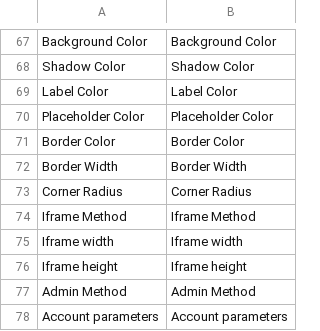
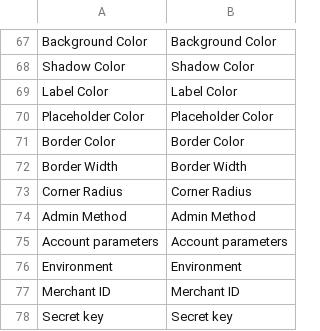
Before and after one commit to david-fiaty/Magento-2--Monetico, a CSV file: i18n/en_GB.csv, drawn as a sheet; only a part is shown, gaps mark what is left out; the shorter side is filled out with more unchanged rows; the diff names each change by its address in the sheet, - before the commit and + after, or states it on an @@ line.

```diff
--- a/i18n/en_GB.csv
+++ b/i18n/en_GB.csv
-row 74: Iframe Method | Iframe Method
-row 75: Iframe width | Iframe width
-row 76: Iframe height | Iframe height
```
Also changed, not shown: i18n/en_FR.csv, i18n/en_US.csv, 6 other files.
